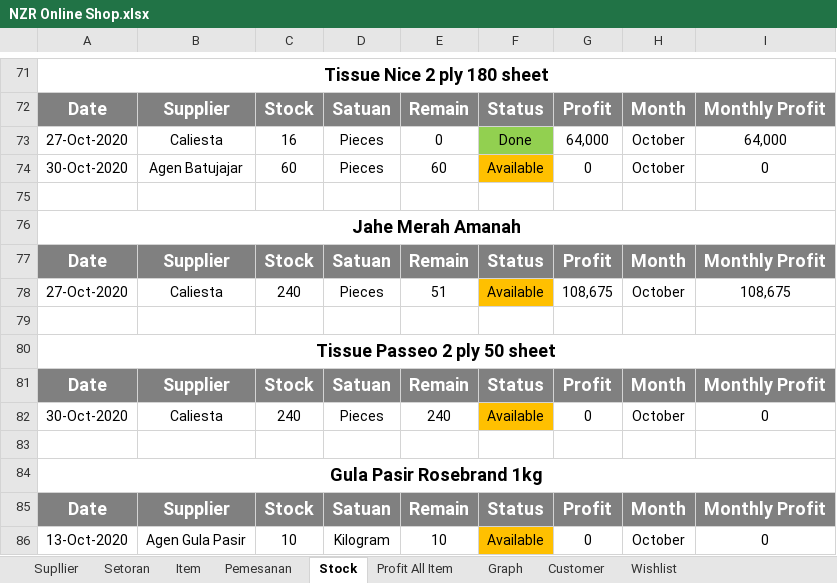
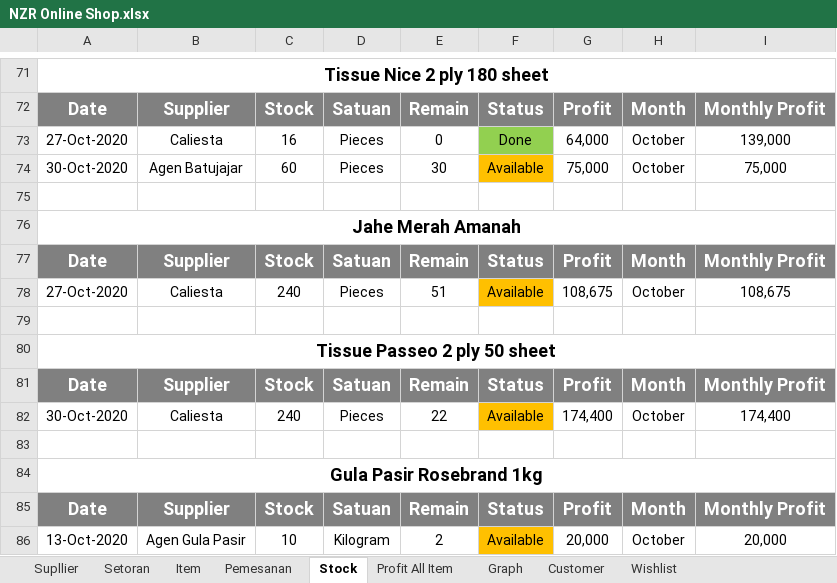
Before and after one commit to nzrshop/nzrshop.github.io, an Excel workbook: NZR Online Shop.xlsx, sheet Stock, drawn as a sheet; only a part is shown, gaps mark what is left out; values as stored, in another font and other column widths than the file's, no borders; the diff names each change by its address in the sheet, - before the commit and + after, or states it on an @@ line.

Commit message:
NZR Shop Update 07/11/2020

```diff
--- a/NZR Online Shop.xlsx (sheet Stock)
+++ b/NZR Online Shop.xlsx (sheet Stock)
-I73: 64,000
+I73: 139,000
-E74: 60
+E74: 30
-G74: 0
+G74: 75,000
-I74: 0
+I74: 75,000
-E82: 240
+E82: 22
-G82: 0
+G82: 174,400
-I82: 0
+I82: 174,400
-E86: 10
+E86: 2
-G86: 0
+G86: 20,000
-I86: 0
+I86: 20,000
```
